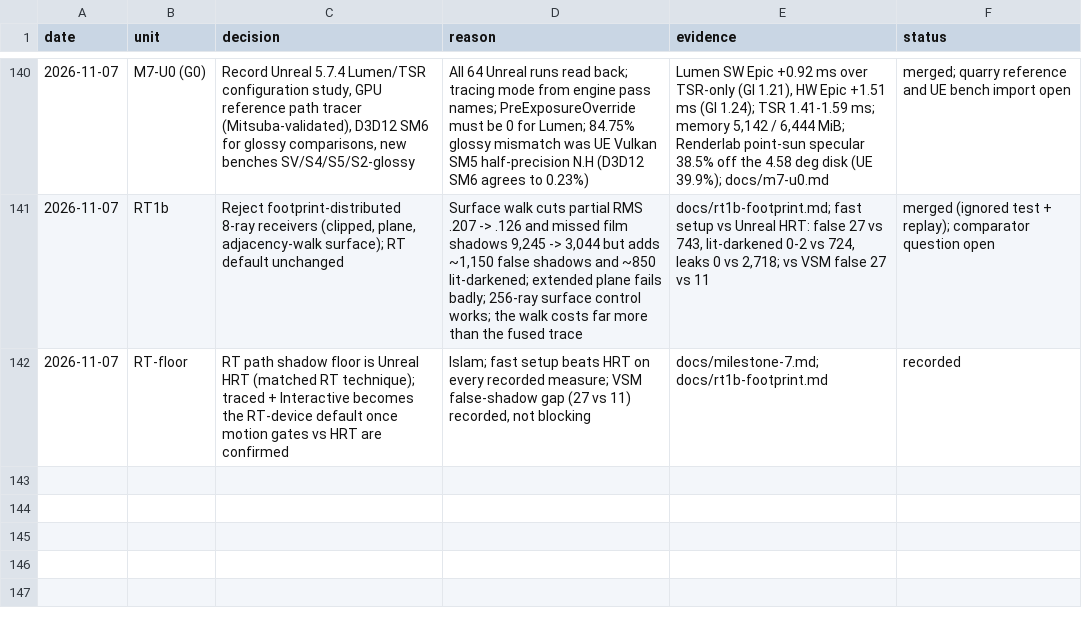
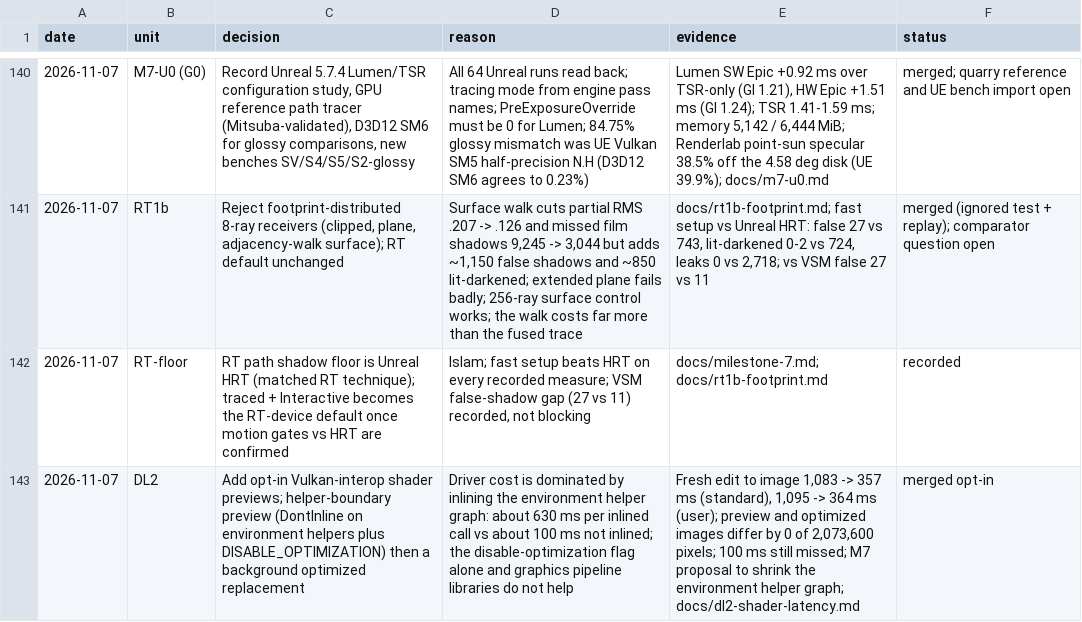
Before and after one commit to Ara-Engine/renderlab, a TSV file: docs/milestones-5-6-decisions.tsv, drawn as a sheet; only a part is shown, gaps mark what is left out; the diff names each change by its address in the sheet, - before the commit and + after, or states it on an @@ line.

Commit message:
Record DL2 merge

```diff
--- a/docs/milestones-5-6-decisions.tsv
+++ b/docs/milestones-5-6-decisions.tsv
+row 143: 2026-11-07 | DL2 | Add opt-in Vulkan-interop shader previews; helper-boundary preview (DontInline on environment helpers plus DISABLE_OPTIMIZATION) then a background optimized replacement | Driver cost is dominated by inlining the environment helper graph: about 630 ms per inlined call vs about 100 ms not inlined; the disable-optimization flag alone and graphics pipeline libraries do not help | Fresh edit to image 1,083 -> 357 ms (standard), 1,095 -> 364 ms (user); preview and optimized images differ by 0 of 2,073,600 pixels; 100 ms still missed; M7 proposal to shrink the environment helper graph; docs/dl2-shader-latency.md | merged opt-in
```
